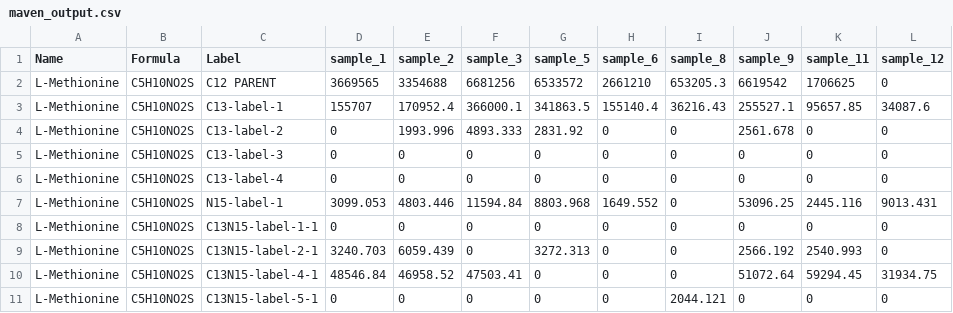
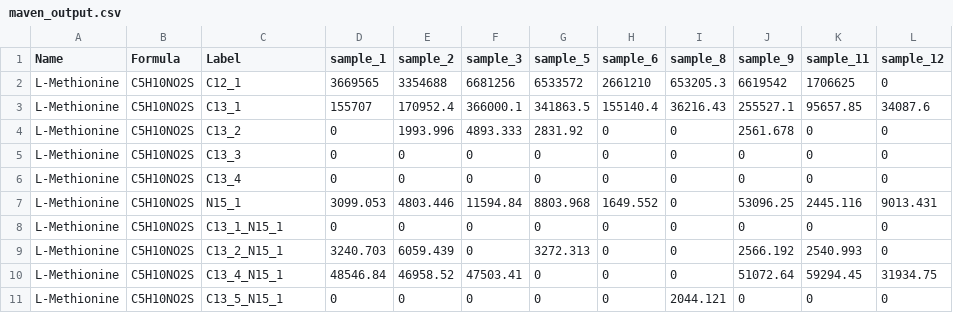
Before and after one commit to ElucidataInc/corna, a CSV file: Demo/data_agios/maven_output.csv, drawn as a sheet.

Commit message:
set up api for agios till filtering data

```diff
--- a/Demo/data_agios/maven_output.csv
+++ b/Demo/data_agios/maven_output.csv
@@ -1,11 +1,11 @@
 Name,Formula,Label,sample_1,sample_2,sample_3,sample_5,sample_6,sample_8,sample_9,sample_11,sample_12
-L-Methionine,C5H10NO2S,C12 PARENT,3669565,3354688,6681256,6533572,2661210,653205.3,6619542,1706625,0
-L-Methionine,C5H10NO2S,C13-label-1,155707,170952.4,366000.1,341863.5,155140.4,36216.43,255527.1,95657.85,34087.6
-L-Methionine,C5H10NO2S,C13-label-2,0,1993.996,4893.333,2831.92,0,0,2561.678,0,0
-L-Methionine,C5H10NO2S,C13-label-3,0,0,0,0,0,0,0,0,0
-L-Methionine,C5H10NO2S,C13-label-4,0,0,0,0,0,0,0,0,0
-L-Methionine,C5H10NO2S,N15-label-1,3099.053,4803.446,11594.84,8803.968,1649.552,0,53096.25,2445.116,9013.431
-L-Methionine,C5H10NO2S,C13N15-label-1-1,0,0,0,0,0,0,0,0,0
-L-Methionine,C5H10NO2S,C13N15-label-2-1,3240.703,6059.439,0,3272.313,0,0,2566.192,2540.993,0
-L-Methionine,C5H10NO2S,C13N15-label-4-1,48546.84,46958.52,47503.41,0,0,0,51072.64,59294.45,31934.75
-L-Methionine,C5H10NO2S,C13N15-label-5-1,0,0,0,0,0,2044.121,0,0,0
+L-Methionine,C5H10NO2S,C12_1,3669565,3354688,6681256,6533572,2661210,653205.3,6619542,1706625,0
+L-Methionine,C5H10NO2S,C13_1,155707,170952.4,366000.1,341863.5,155140.4,36216.43,255527.1,95657.85,34087.6
+L-Methionine,C5H10NO2S,C13_2,0,1993.996,4893.333,2831.92,0,0,2561.678,0,0
+L-Methionine,C5H10NO2S,C13_3,0,0,0,0,0,0,0,0,0
+L-Methionine,C5H10NO2S,C13_4,0,0,0,0,0,0,0,0,0
+L-Methionine,C5H10NO2S,N15_1,3099.053,4803.446,11594.84,8803.968,1649.552,0,53096.25,2445.116,9013.431
+L-Methionine,C5H10NO2S,C13_1_N15_1,0,0,0,0,0,0,0,0,0
+L-Methionine,C5H10NO2S,C13_2_N15_1,3240.703,6059.439,0,3272.313,0,0,2566.192,2540.993,0
+L-Methionine,C5H10NO2S,C13_4_N15_1,48546.84,46958.52,47503.41,0,0,0,51072.64,59294.45,31934.75
+L-Methionine,C5H10NO2S,C13_5_N15_1,0,0,0,0,0,2044.121,0,0,0
```
Also changed, not shown: 11 other files.
